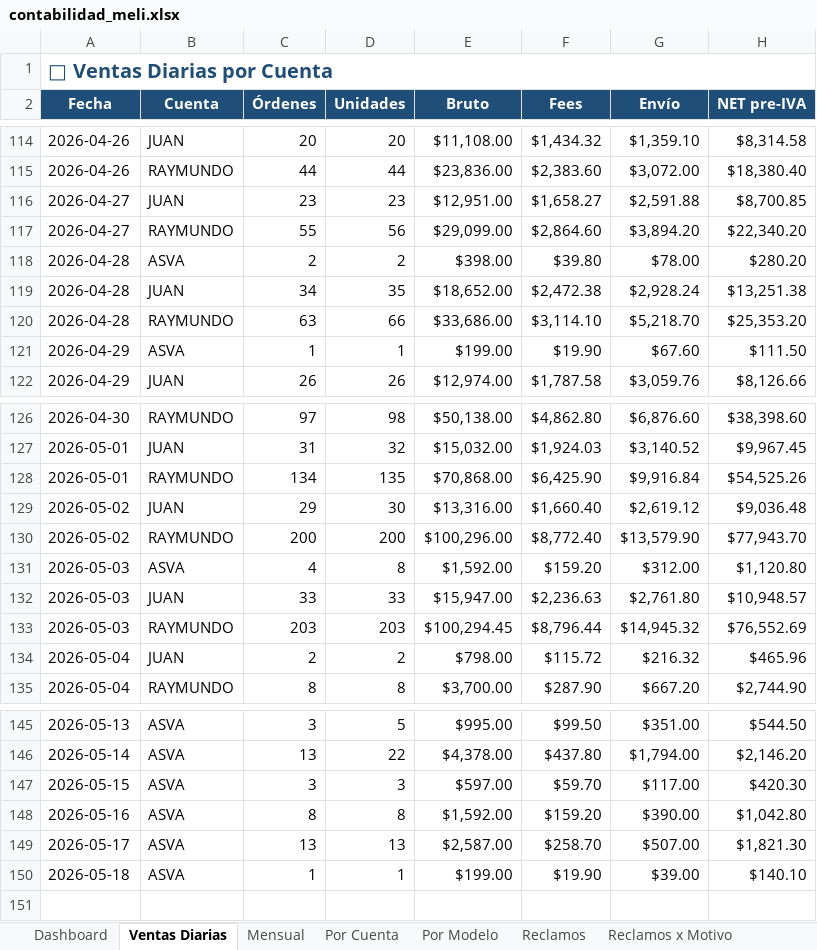
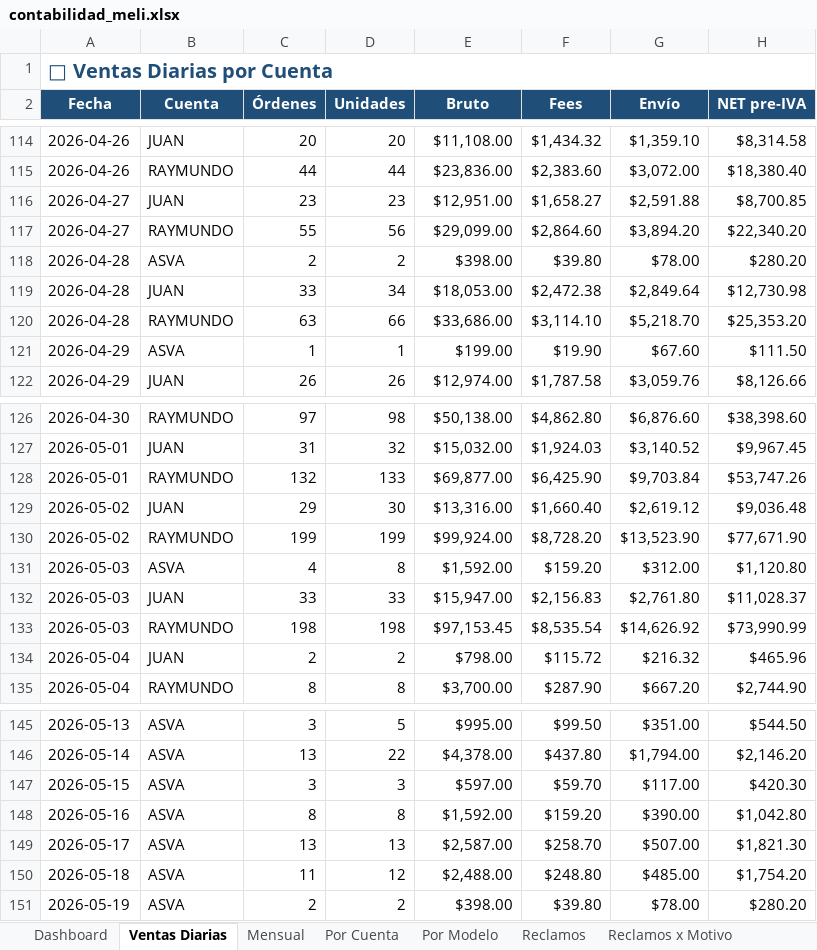
Before and after one commit to kxmwnzbzhn-spec/meli-autoresponder, an Excel workbook: contabilidad_meli.xlsx, sheet Ventas Diarias, drawn as a sheet; only a part is shown, gaps mark what is left out; values as stored, in another font and other column widths than the file's, no borders; removed rows and columns are numbered as before the commit, all else as after; the diff names each change by its address in the sheet, - before the commit and + after, or states it on an @@ line.

```diff
--- a/contabilidad_meli.xlsx (sheet Ventas Diarias)
+++ b/contabilidad_meli.xlsx (sheet Ventas Diarias)
-C119 (Órdenes): 34
+C119 (Órdenes): 33
-D119 (Unidades): 35
+D119 (Unidades): 34
-E119 (Bruto): $18,652.00
+E119 (Bruto): $18,053.00
-G119 (Envío): $2,928.24
+G119 (Envío): $2,849.64
-H119 (NET pre-IVA): $13,251.38
+H119 (NET pre-IVA): $12,730.98
-C128 (Órdenes): 134
+C128 (Órdenes): 132
-D128 (Unidades): 135
+D128 (Unidades): 133
-E128 (Bruto): $70,868.00
+E128 (Bruto): $69,877.00
-G128 (Envío): $9,916.84
+G128 (Envío): $9,703.84
-H128 (NET pre-IVA): $54,525.26
+H128 (NET pre-IVA): $53,747.26
-row 130: 2026-05-02 | RAYMUNDO | 200 | 200 | $100,296.00 | $8,772.40 | $13,579.90 | $77,943.70
+row 130: 2026-05-02 | RAYMUNDO | 199 | 199 | $99,924.00 | $8,728.20 | $13,523.90 | $77,671.90
-F132 (Fees): $2,236.63
+F132 (Fees): $2,156.83
-H132 (NET pre-IVA): $10,948.57
+H132 (NET pre-IVA): $11,028.37
-row 133: 2026-05-03 | RAYMUNDO | 203 | 203 | $100,294.45 | $8,796.44 | $14,945.32 | $76,552.69
+row 133: 2026-05-03 | RAYMUNDO | 198 | 198 | $97,153.45 | $8,535.54 | $14,626.92 | $73,990.99
-row 150: 2026-05-18 | ASVA | 1 | 1 | $199.00 | $19.90 | $39.00 | $140.10
+row 150: 2026-05-18 | ASVA | 11 | 12 | $2,488.00 | $248.80 | $485.00 | $1,754.20
+row 151: 2026-05-19 | ASVA | 2 | 2 | $398.00 | $39.80 | $78.00 | $280.20
```
Also changed, not shown: sheet Reclamos, sheet Dashboard, sheet Por Cuenta, sheet Por Modelo, sheet Reclamos x Motivo, sheet Mensual, 1 more sheet.
